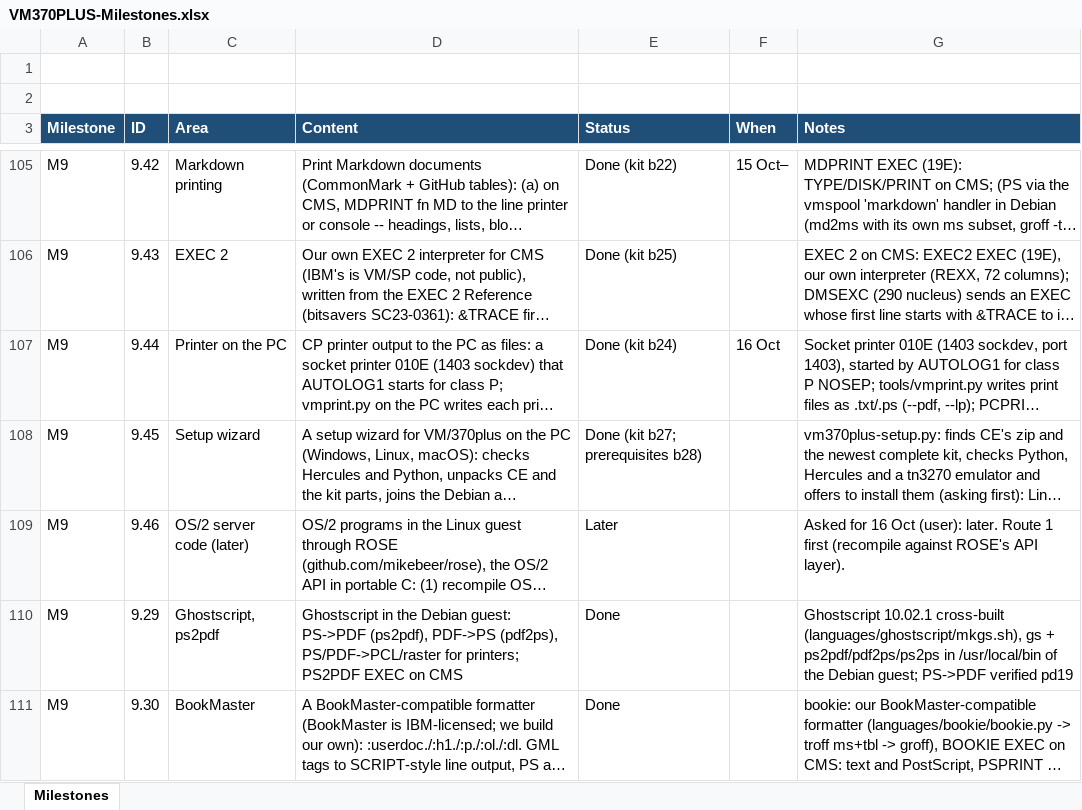
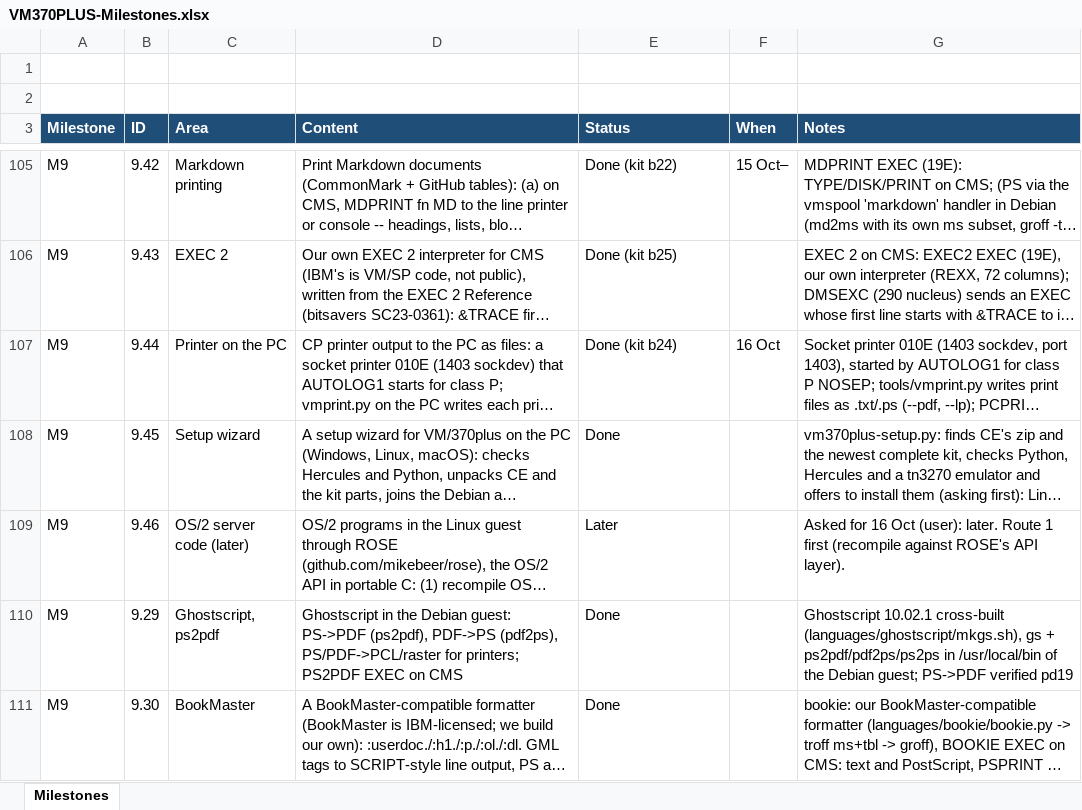
Before and after one commit to mikebeer/vm370plus, an Excel workbook: docs/VM370PLUS-Milestones.xlsx, sheet Milestones, drawn as a sheet; only a part is shown, gaps mark what is left out; long unchanged cells end in …; values as stored, in another font and other column widths than the file's, no borders; the diff names each change by its address in the sheet, - before the commit and + after, or states it on an @@ line.

```diff
--- a/docs/VM370PLUS-Milestones.xlsx (sheet Milestones)
+++ b/docs/VM370PLUS-Milestones.xlsx (sheet Milestones)
-E108 (Status): Done (kit b27; prerequisites b28)
+E108 (Status): Done
```
Also changed, not shown: 5 other files.
